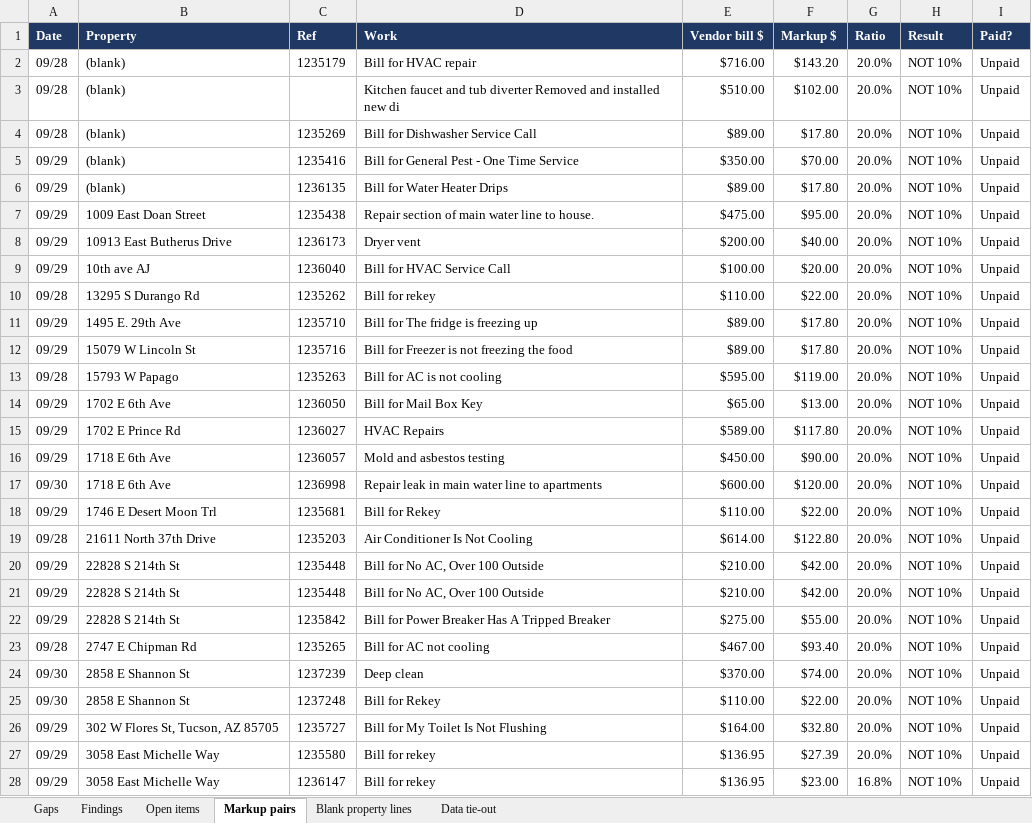
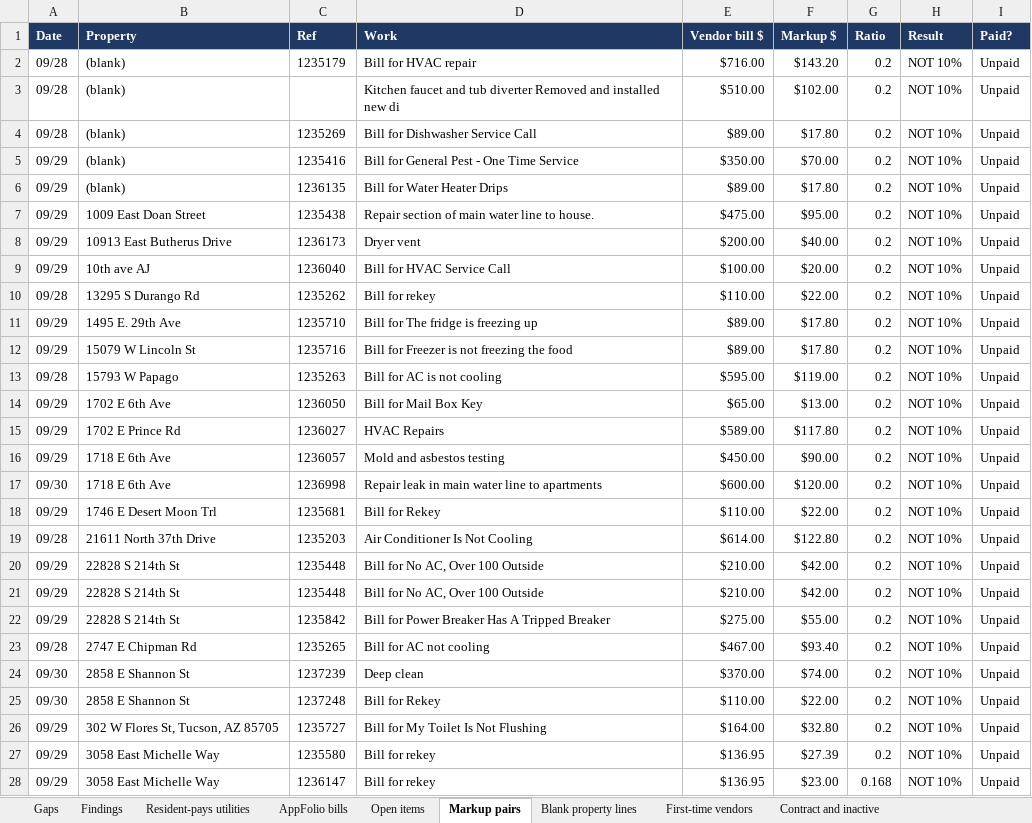
Before and after one commit to TiffanyRosenbaum/Owner-reports-audit-, an Excel workbook: reports/2026-10-01-audit.xlsx, sheet Markup pairs, drawn as a sheet; only a part is shown; values as stored, in another font and other column widths than the file's, no borders; the diff covers the shown part only; the diff names each change by its address in the sheet, - before the commit and + after, or states it on an @@ line.

```diff
--- a/reports/2026-10-01-audit.xlsx (sheet Markup pairs)
+++ b/reports/2026-10-01-audit.xlsx (sheet Markup pairs)
+sheet tab: Resident-pays utilities
+sheet tab: AppFolio bills
+sheet tab: First-time vendors
+sheet tab: Contract and inactive
-G2:G27 (Ratio): 20.0%
+G2:G27 (Ratio): 0.2
-G28 (Ratio): 16.8%
+G28 (Ratio): 0.168
```
Also changed, not shown: 57 edited cells elsewhere in this sheet, sheet Blank property lines, sheet Findings, sheet Gaps, sheet Data tie-out, sheet Open items, other sheet tabs, 10 other files.
